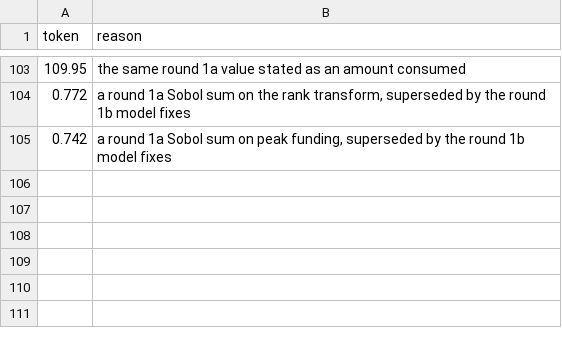
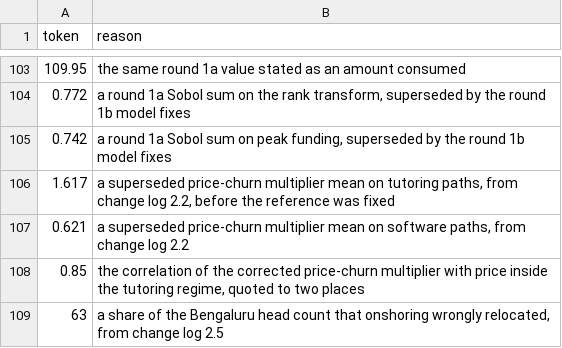
Before and after one commit to sharan50/AI.tutor, a CSV file: econ/verify_allow.csv, drawn as a sheet; only a part is shown, gaps mark what is left out; the diff names each change by its address in the sheet, - before the commit and + after, or states it on an @@ line.

```diff
--- a/econ/verify_allow.csv
+++ b/econ/verify_allow.csv
+row 106: 1.617 | a superseded price-churn multiplier mean on tutoring paths, from change log 2.2, before the reference was fixed
+row 107: 0.621 | a superseded price-churn multiplier mean on software paths, from change log 2.2
+row 108: 0.85 | the correlation of the corrected price-churn multiplier with price inside the tutoring regime, quoted to two places
+row 109: 63 | a share of the Bengaluru head count that onshoring wrongly relocated, from change log 2.5
```
Also changed, not shown: econ/out/funding_commitments.csv, econ/out/por_monthly.csv, 23 other files.
